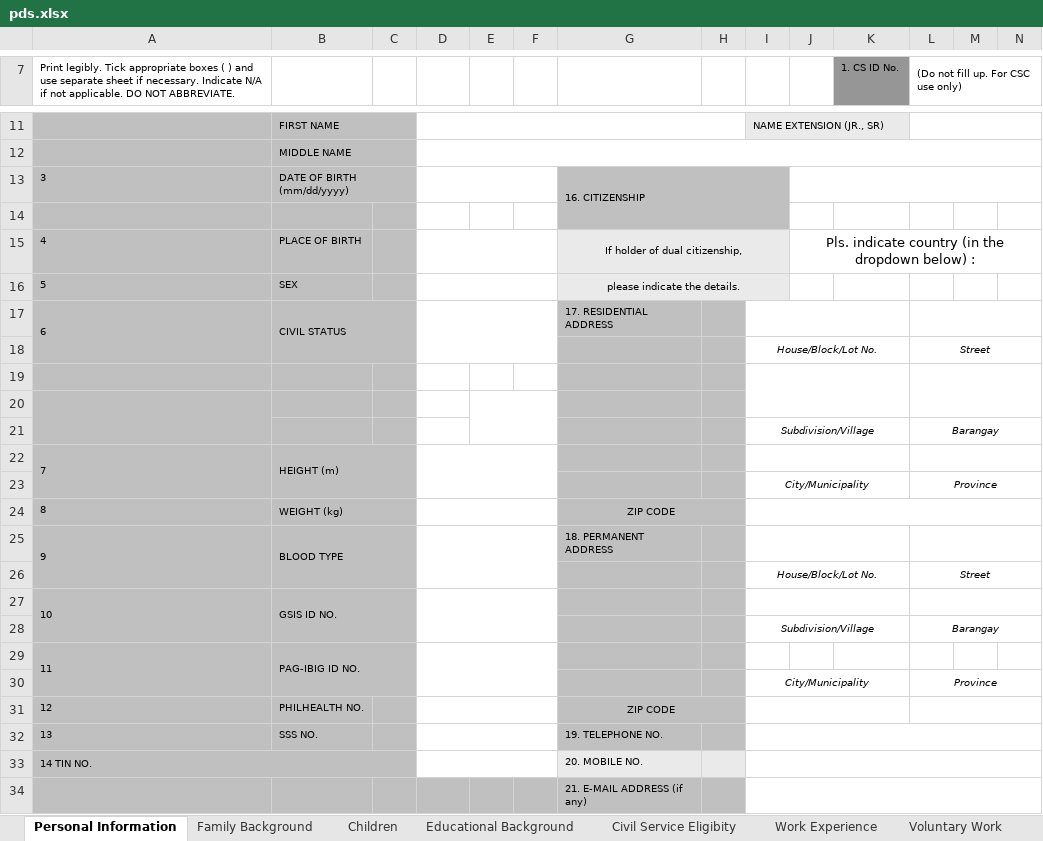
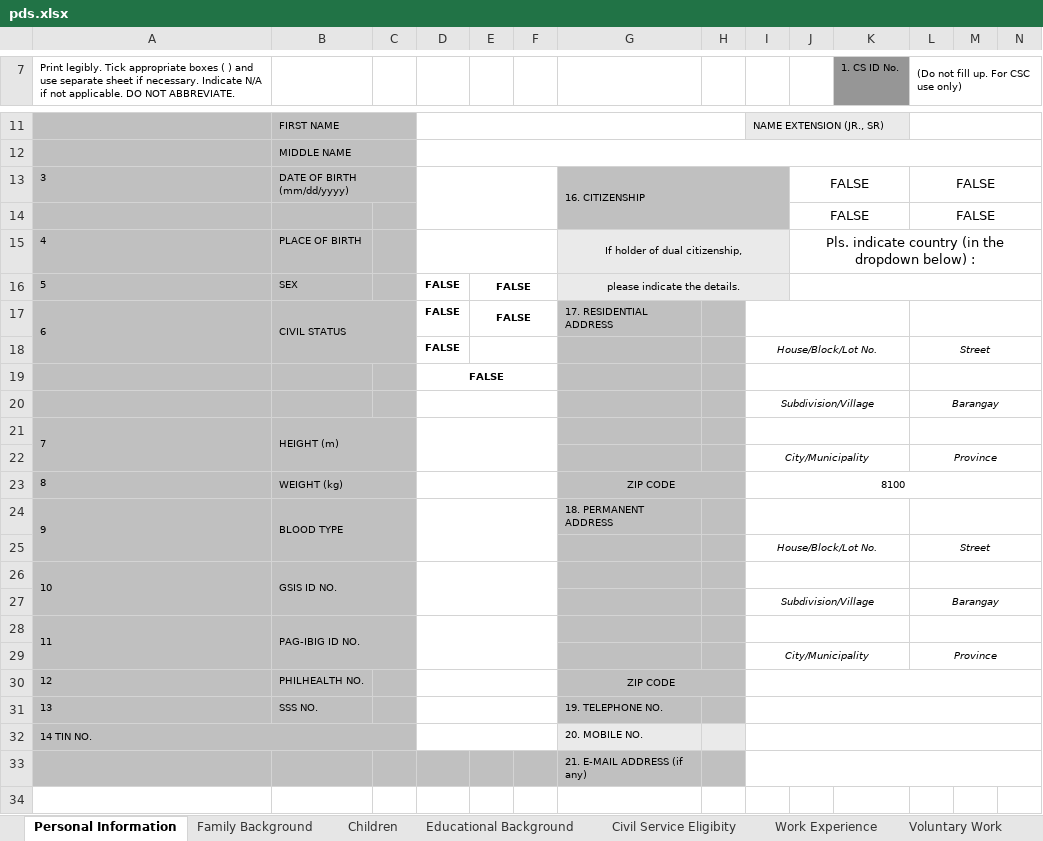
Before and after one commit to karlmacas29/rsp-hr-tagum-cityhall, an Excel workbook: public/pds.xlsx, sheet Personal Information, drawn as a sheet; only a part is shown, gaps mark what is left out; the shorter side is filled out with more unchanged rows; values as stored, in another font and other column widths than the file's, no borders; charts and pictures not drawn; removed rows and columns are numbered as before the commit, all else as after; rows hold the shown columns only; the diff names each change by its address in the sheet, - before the commit and + after, or states it on an @@ line.

```diff
--- a/public/pds.xlsx (sheet Personal Information)
+++ b/public/pds.xlsx (sheet Personal Information)
-D13:F13 merged
+D13:F14 merged
-J13: (empty)
+J13: FALSE
-J13:N13 merged
+J13:K13 merged
-L13: (empty)
+L13: FALSE
+L13:N13 merged
-row 14: (empty)
+row 14:  |  |  |  |  |  |  |  |  | FALSE |  | FALSE
+J14:K14 merged
+L14:N14 merged
-D16:D19: (empty)
+D16:D19: FALSE
-D16:F16 merged
-E16:E17: (empty)
+E16:E17: FALSE
+E16:F16 merged
+J16:N16 merged
-D17:F18 merged
+E17:F17 merged
+E18:F18 merged
+D19:F19 merged
-row 20: (empty)
+D20:F20 merged
-I23: (empty)
+I23: 8100
+I28:K28 merged
+L28:N28 merged
-I31:K31 merged
+I30:N30 merged
-L31:N31 merged
```
Also changed, not shown: sheet Personal Declarations, sheet Educational Background, sheet Civil Service Eligibity, sheet Work Experience, sheet Voluntary Work, sheet Learning and Development, 2 more sheets, other sheet tabs, hidden cells, charts or pictures, 13 other files.
